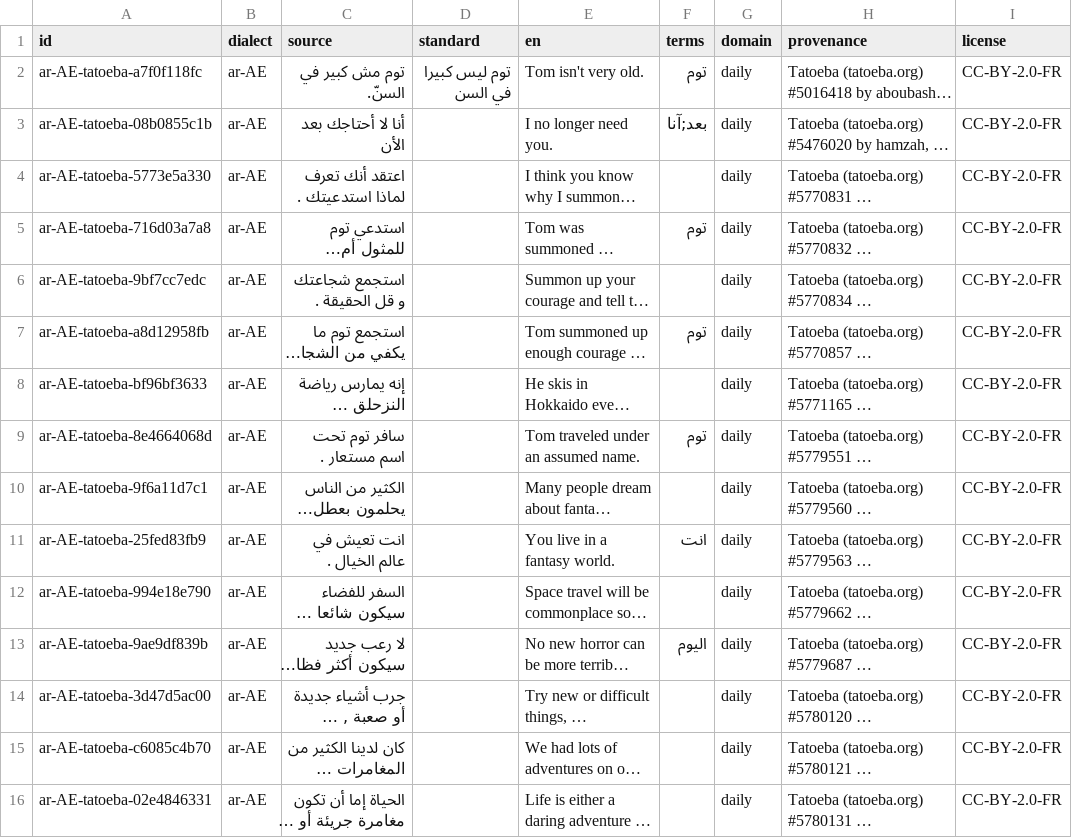
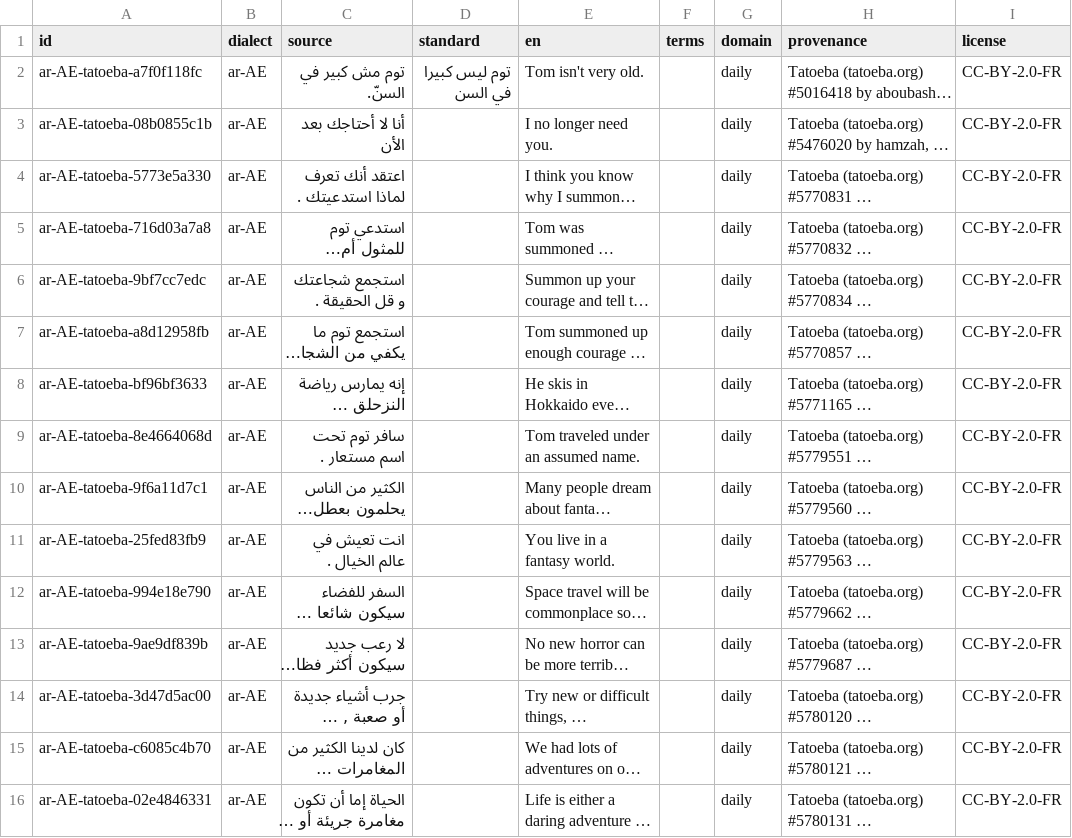
Before and after one commit to modulix0025-dev/android, a TSV file: modulex-translator/app/src/main/assets/tm/ar-AE.tsv, drawn as a sheet; only a part is shown; long unchanged cells end in …; the diff covers the shown part only; the diff names each change by its address in the sheet, - before the commit and + after, or states it on an @@ line.

```diff
--- a/modulex-translator/app/src/main/assets/tm/ar-AE.tsv
+++ b/modulex-translator/app/src/main/assets/tm/ar-AE.tsv
-F2 (terms): توم
+F2 (terms): (empty)
-F3 (terms): بعد;آنا
+F3 (terms): (empty)
-F5 (terms): توم
+F5 (terms): (empty)
-F7 (terms): توم
+F7 (terms): (empty)
-F9 (terms): توم
+F9 (terms): (empty)
-F11 (terms): انت
+F11 (terms): (empty)
-F13 (terms): اليوم
+F13 (terms): (empty)
```
Also changed, not shown: 56 edited cells elsewhere in this file, modulex-translator/app/src/main/assets/tm/ar-EG.tsv, modulex-translator/app/src/main/assets/tm/ar-LB.tsv, 11 other files.
